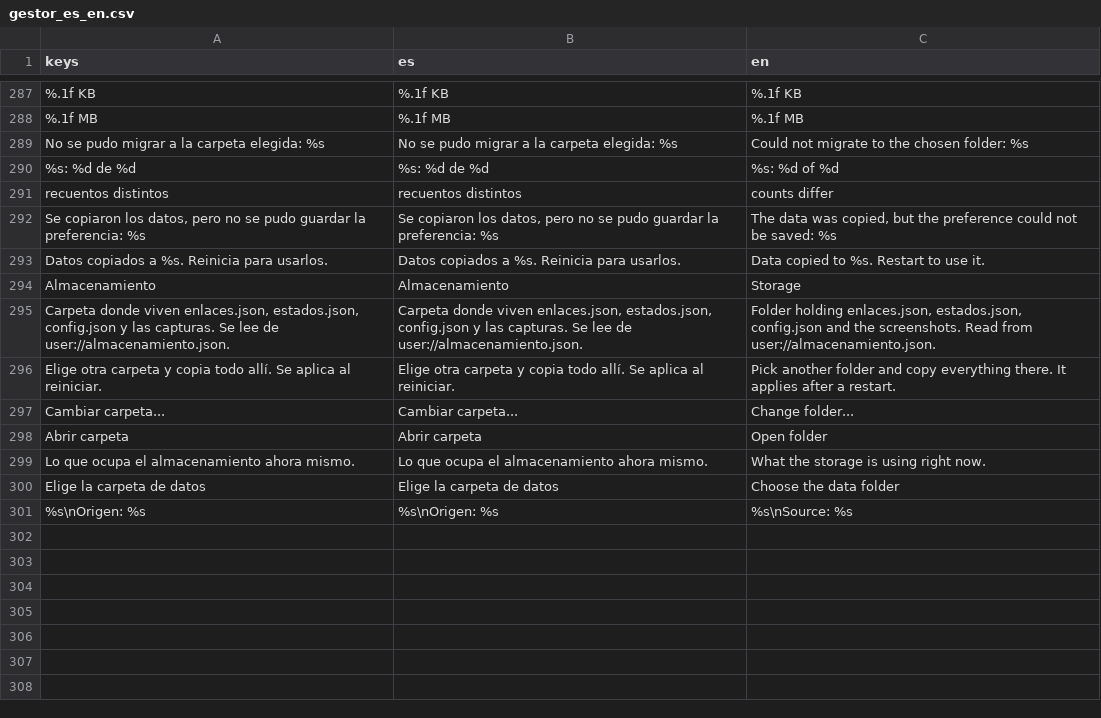
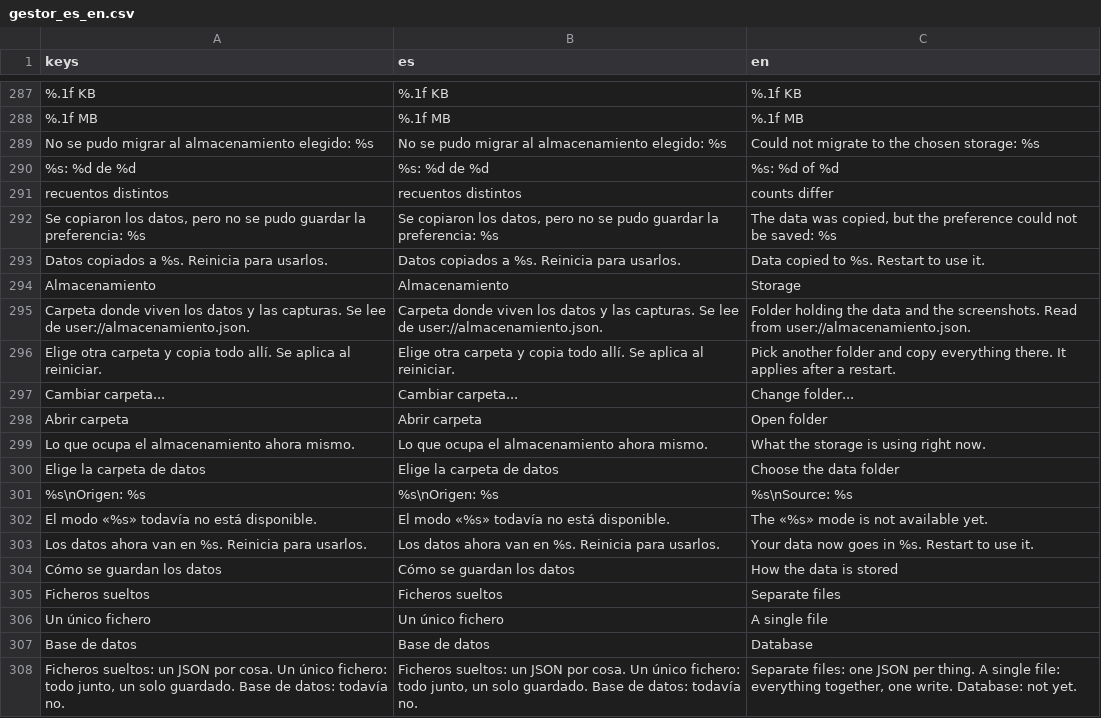
Before and after one commit to scorpio21/gestor-de-enlaces, a CSV file: locale/gestor_es_en.csv, drawn as a sheet; only a part is shown, gaps mark what is left out; removed rows and columns are numbered as before the commit, all else as after; the diff names each change by its address in the sheet, - before the commit and + after, or states it on an @@ line.

Commit message:
feat(almacen): fichero unico, stores por la interfaz y selector de modo (#63 fase 2)
- almacen_uno.gd: las ocho secciones en gestorao.json, con la escritura
  atomica (.tmp/.bak/rename), el schema_version dentro de cada seccion y
  el guardian _futuro que rechaza escribir si el fichero viene de una
  version mas nueva (expuesto como bloqueado() al arranque).
- para_stores() entrega el backend a los seis stores (config, cola,
  estados, instantaneas, presets y cambios pendientes) y al catalogo de
  main.gd solo si el modo no es el de ficheros, que sigue escribiendo
  sus ficheros de siempre; entradas_de/guardar_entradas_en/hay_copia/
  restaurar_copia respetan la ruta que les pasa quien llama en ese modo.
- Preferencias: selector "Como se guardan los datos"; el destino de la
  migracion sale de crear_en(modo, base) en el cambio de carpeta y en el
  de modo, y este ultimo pasa con pisar, porque en la misma carpeta el
  "destino con datos" es la otra version de estos mismos datos y
  negarlo dejaba el selector sin poder volver atras.
- tests: test_almacen_uno (26), test_stores_almacen (16), ida y vuelta
  ficheros<->unico en test_almacen_migracion y el cambio de modo en
  test_preferencias (con config_ruta para no tocar el
  user://almacenamiento.json de la maquina). Bateria 59/59, estatico 114.

```diff
--- a/locale/gestor_es_en.csv
+++ b/locale/gestor_es_en.csv
-A289 (keys): No se pudo migrar a la carpeta elegida: %s
+A289 (keys): No se pudo migrar al almacenamiento elegido: %s
-B289 (es): No se pudo migrar a la carpeta elegida: %s
+B289 (es): No se pudo migrar al almacenamiento elegido: %s
-C289 (en): Could not migrate to the chosen folder: %s
+C289 (en): Could not migrate to the chosen storage: %s
-row 295: Carpeta donde viven enlaces.json, estados.json, config.json y las capturas. Se lee de user://almacenamiento.json. | Carpeta donde viven enlaces.json, estados.json, config.json y las capturas. Se lee de user://almacenamiento.json. | Folder holding enlaces.json, estados.json, config.json and the screenshots. Read from user://almacenamiento.json.
+row 295: Carpeta donde viven los datos y las capturas. Se lee de user://almacenamiento.json. | Carpeta donde viven los datos y las capturas. Se lee de user://almacenamiento.json. | Folder holding the data and the screenshots. Read from user://almacenamiento.json.
+row 302: El modo «%s» todavía no está disponible. | El modo «%s» todavía no está disponible. | The «%s» mode is not available yet.
+row 303: Los datos ahora van en %s. Reinicia para usarlos. | Los datos ahora van en %s. Reinicia para usarlos. | Your data now goes in %s. Restart to use it.
+row 304: Cómo se guardan los datos | Cómo se guardan los datos | How the data is stored
+row 305: Ficheros sueltos | Ficheros sueltos | Separate files
+row 306: Un único fichero | Un único fichero | A single file
+row 307: Base de datos | Base de datos | Database
+row 308: Ficheros sueltos: un JSON por cosa. Un único fichero: todo junto, un solo guardado. Base de datos: todavía no. | Ficheros sueltos: un JSON por cosa. Un único fichero: todo junto, un solo guardado. Base de datos: todavía no. | Separate files: one JSON per thing. A single file: everything together, one write. Database: not yet.
```
Also changed, not shown: 21 other files.
